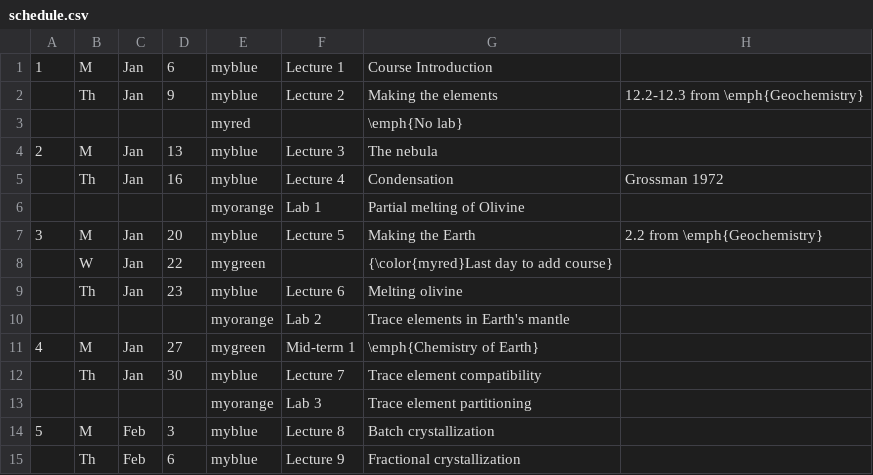
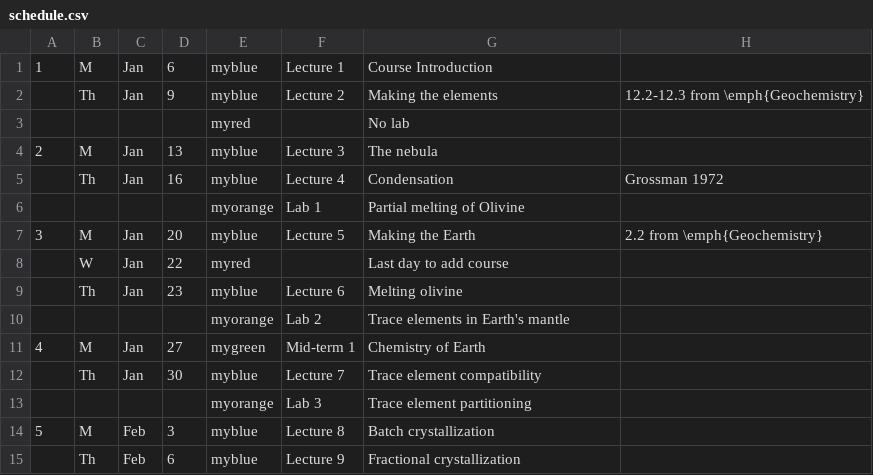
Before and after one commit to blakedyer/eos240-public, a CSV file: Outline/tables/schedule.csv, drawn as a sheet; only a part is shown; the diff covers the shown part only.

```diff
--- a/Outline/tables/schedule.csv
+++ b/Outline/tables/schedule.csv
@@ -2,3 +2,3 @@
 ,Th,Jan,9,myblue,Lecture 2,Making the elements,12.2-12.3 from \emph{Geochemistry}
-,,,,myred,,\emph{No lab},
+,,,,myred,,No lab,
 2,M,Jan,13,myblue,Lecture 3,The nebula,
@@ -7,6 +7,6 @@
 3,M,Jan,20,myblue,Lecture 5,Making the Earth,2.2 from  \emph{Geochemistry}
-,W,Jan,22,mygreen,,{\color{myred}Last day to add course},
+,W,Jan,22,myred,,Last day to add course,
 ,Th,Jan,23,myblue,Lecture 6,Melting olivine,
 ,,,,myorange,Lab 2,Trace elements in Earth's mantle,
-4,M,Jan,27,mygreen,Mid-term 1,\emph{Chemistry of Earth},
+4,M,Jan,27,mygreen,Mid-term 1,Chemistry of Earth,
 ,Th,Jan,30,myblue,Lecture 7,Trace element compatibility,
```
Also changed, not shown: 11 edited cells elsewhere in this file, Outline/tables/learning_outcomes.csv, 6 other files.
